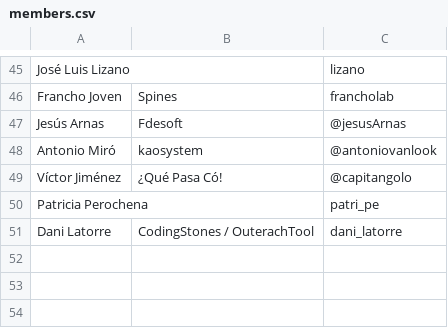
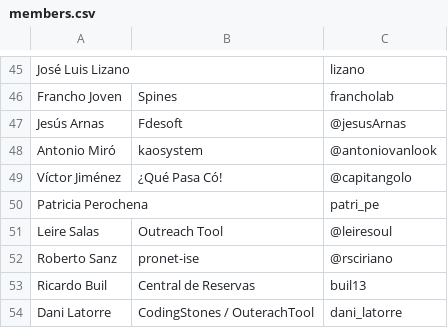
Before and after one commit to cachirulovalley/sosz17, a CSV file: _data/members.csv, drawn as a sheet; only a part is shown, gaps mark what is left out.

Commit message:
new update for members list

```diff
--- a/_data/members.csv
+++ b/_data/members.csv
@@ -50,2 +50,5 @@ Víctor Jiménez,¿Qué Pasa Có!,@capitangolo
 Patricia Perochena,,patri_pe
+Leire Salas,Outreach Tool,@leiresoul
+Roberto Sanz,pronet-ise,@rsciriano
+Ricardo Buil,Central de Reservas,buil13
 Dani Latorre,CodingStones / OuterachTool,dani_latorre
```
